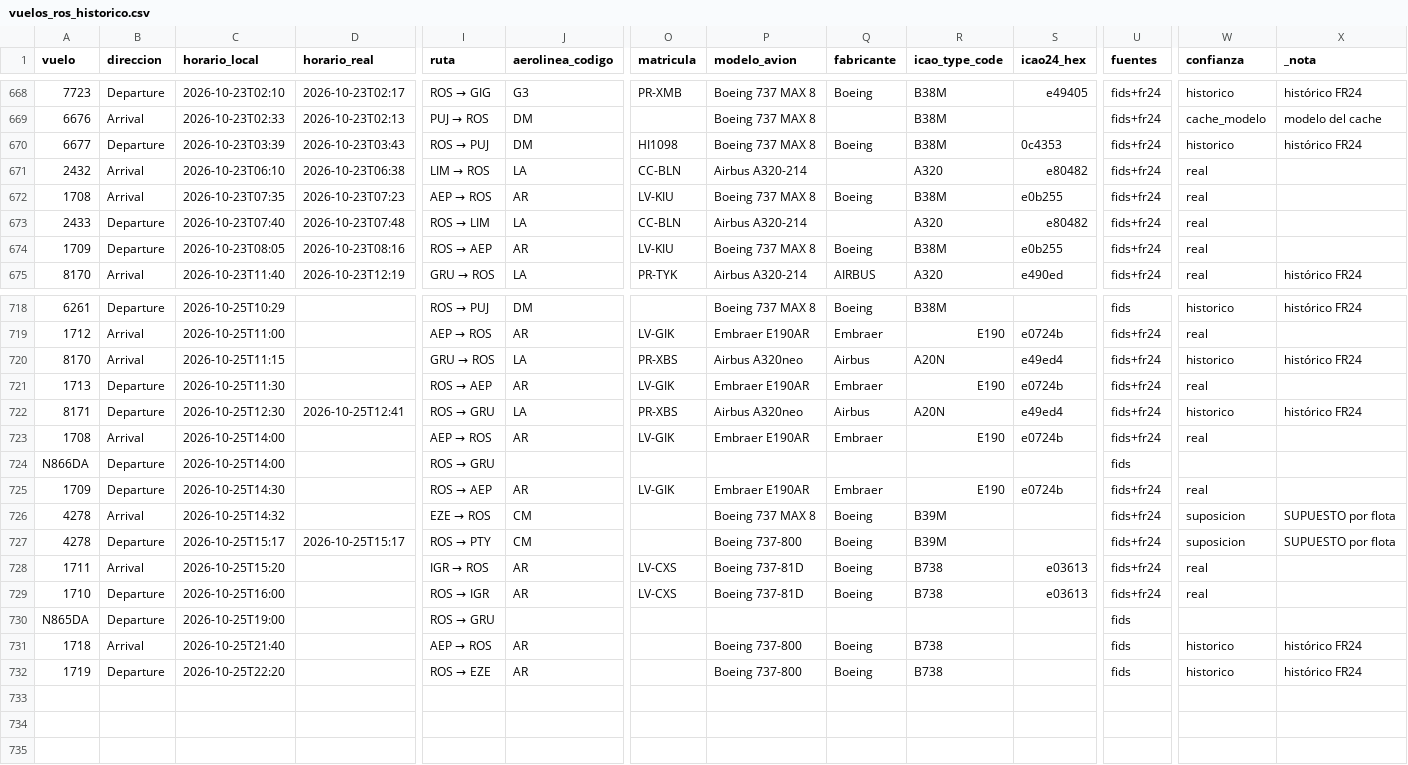
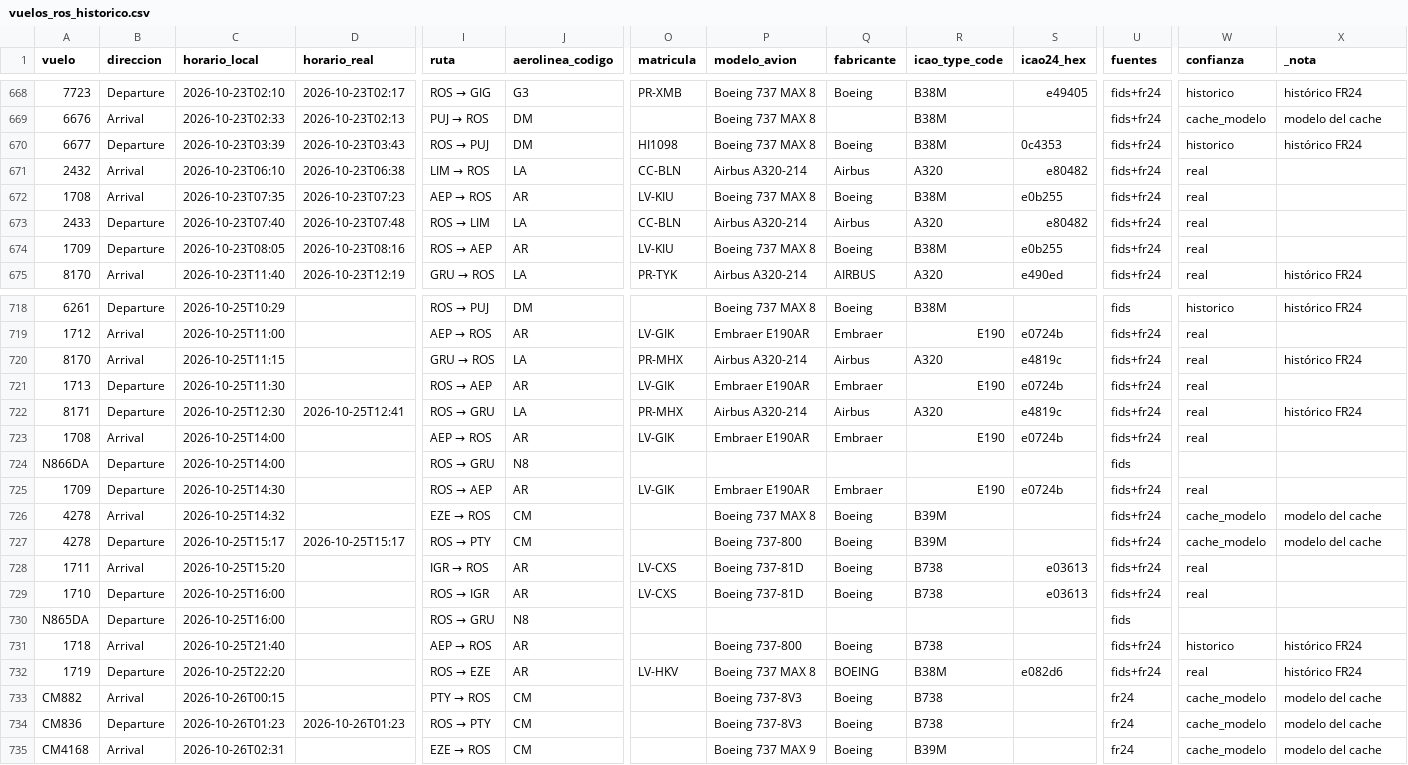
Before and after one commit to arqderman-tech/aeroros, a CSV file: vuelos_ros_historico.csv, drawn as a sheet; only a part is shown, gaps mark what is left out; rows hold the shown columns only; the diff covers the shown part only; the diff names each change by its address in the sheet, - before the commit and + after, or states it on an @@ line.

```diff
--- a/vuelos_ros_historico.csv
+++ b/vuelos_ros_historico.csv
-Q671 (fabricante): (empty)
+Q671 (fabricante): Airbus
-Q673 (fabricante): (empty)
+Q673 (fabricante): Airbus
-O720 (matricula): PR-XBS
+O720 (matricula): PR-MHX
-P720 (modelo_avion): Airbus A320neo
+P720 (modelo_avion): Airbus A320-214
-R720 (icao_type_code): A20N
+R720 (icao_type_code): A320
-S720 (icao24_hex): e49ed4
+S720 (icao24_hex): e4819c
-W720 (confianza): historico
+W720 (confianza): real
-O722 (matricula): PR-XBS
+O722 (matricula): PR-MHX
-P722 (modelo_avion): Airbus A320neo
+P722 (modelo_avion): Airbus A320-214
-R722 (icao_type_code): A20N
+R722 (icao_type_code): A320
-S722 (icao24_hex): e49ed4
+S722 (icao24_hex): e4819c
-W722 (confianza): historico
+W722 (confianza): real
-J724 (aerolinea_codigo): (empty)
+J724 (aerolinea_codigo): N8
-W726:W727 (confianza): suposicion
+W726:W727 (confianza): cache_modelo
-X726:X727 (_nota): SUPUESTO por flota
+X726:X727 (_nota): modelo del cache
-C730 (horario_local): 2026-10-25T19:00
+C730 (horario_local): 2026-10-25T16:00
-J730 (aerolinea_codigo): (empty)
+J730 (aerolinea_codigo): N8
-U731:U732 (fuentes): fids
+U731:U732 (fuentes): fids+fr24
-O732 (matricula): (empty)
+O732 (matricula): LV-HKV
-P732 (modelo_avion): Boeing 737-800
+P732 (modelo_avion): Boeing 737 MAX 8
-Q732 (fabricante): Boeing
+Q732 (fabricante): BOEING
-R732 (icao_type_code): B738
+R732 (icao_type_code): B38M
-S732 (icao24_hex): (empty)
+S732 (icao24_hex): e082d6
-W732 (confianza): historico
+W732 (confianza): real
+row 733: CM882 | Arrival | 2026-10-26T00:15 |  | PTY → ROS | CM |  | Boeing 737-8V3 | Boeing | B738 |  | fr24 | cache_modelo | modelo del cache
+row 734: CM836 | Departure | 2026-10-26T01:23 | 2026-10-26T01:23 | ROS → PTY | CM |  | Boeing 737-8V3 | Boeing | B738 |  | fr24 | cache_modelo | modelo del cache
+row 735: CM4168 | Arrival | 2026-10-26T02:31 |  | EZE → ROS | CM |  | Boeing 737 MAX 9 | Boeing | B39M |  | fr24 | cache_modelo | modelo del cache
```
Also changed, not shown: 46 edited cells elsewhere in this file, reporte_asientos_aerolinea.csv, reporte_asientos_mes_aero_ruta.csv, 7 other files.
